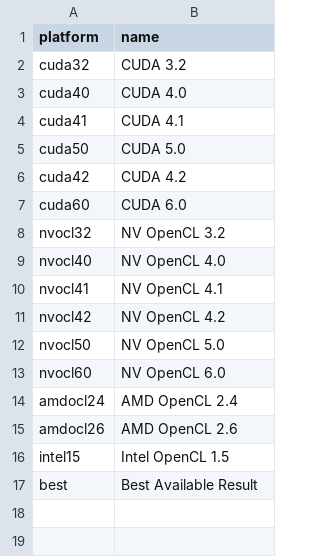
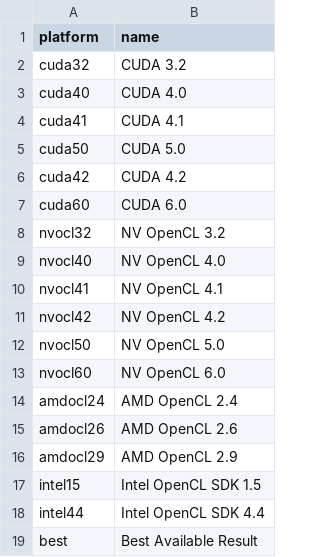
Before and after one commit to vetter/shoc, a CSV file: data/platforms.csv, drawn as a sheet.

```diff
--- a/data/platforms.csv
+++ b/data/platforms.csv
@@ -15,3 +15,5 @@ amdocl24,AMD OpenCL 2.4
 amdocl26,AMD OpenCL 2.6
-intel15,Intel OpenCL 1.5
+amdocl29,AMD OpenCL 2.9
+intel15,Intel OpenCL SDK 1.5
+intel44,Intel OpenCL SDK 4.4
 best,Best Available Result
```
Also changed, not shown: data/devices.csv, data/results.csv, 1 other file.
